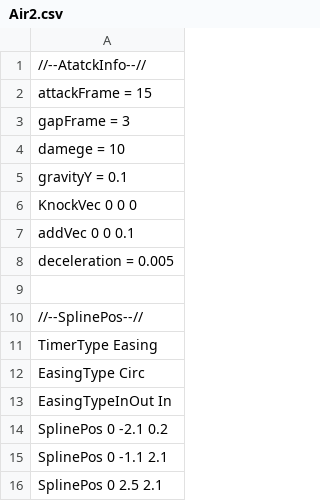
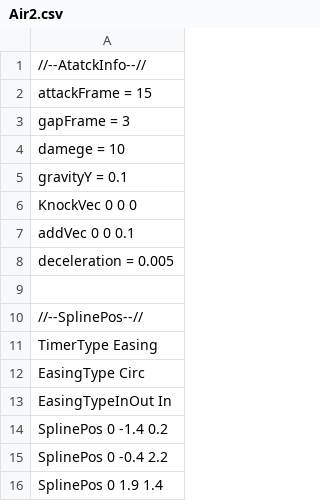
Before and after one commit to Rion1127/63GameProject, a CSV file: application/Resources/AttackInfo/Air2.csv, drawn as a sheet.

```diff
--- a/application/Resources/AttackInfo/Air2.csv
+++ b/application/Resources/AttackInfo/Air2.csv
@@ -13,4 +13,4 @@ EasingType Circ
 EasingTypeInOut In
-SplinePos 0 -2.1 0.2
-SplinePos 0 -1.1 2.1
-SplinePos 0 2.5 2.1
+SplinePos 0 -1.4 0.2
+SplinePos 0 -0.4 2.2
+SplinePos 0 1.9 1.4
```
Also changed, not shown: application/Resources/AttackInfo/Air1.csv, application/Resources/AttackInfo/Air3.csv, 16 other files.
